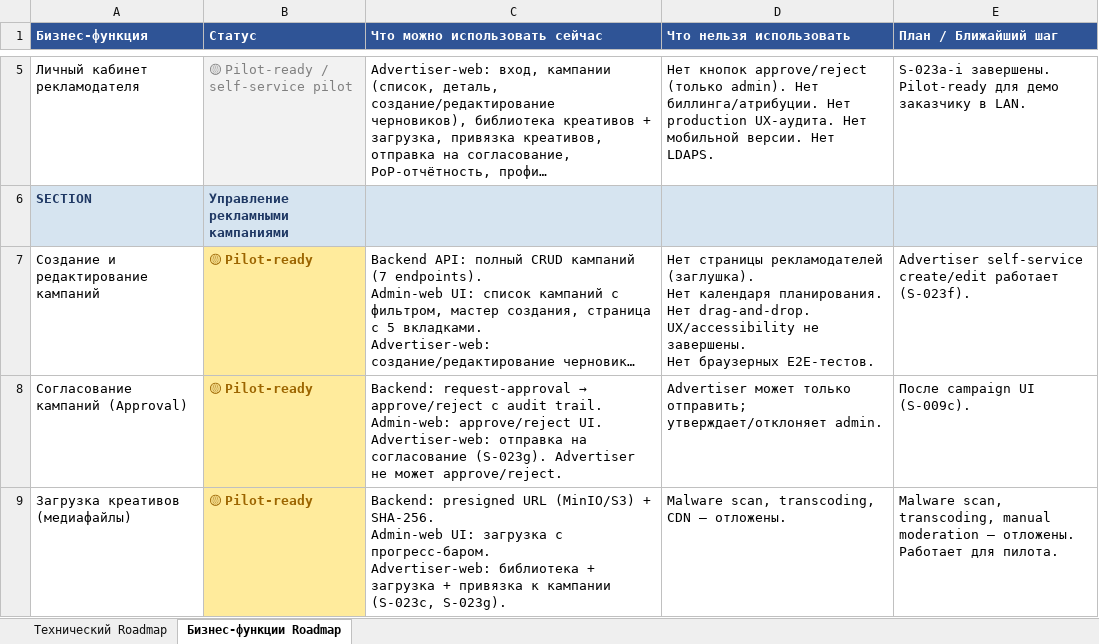
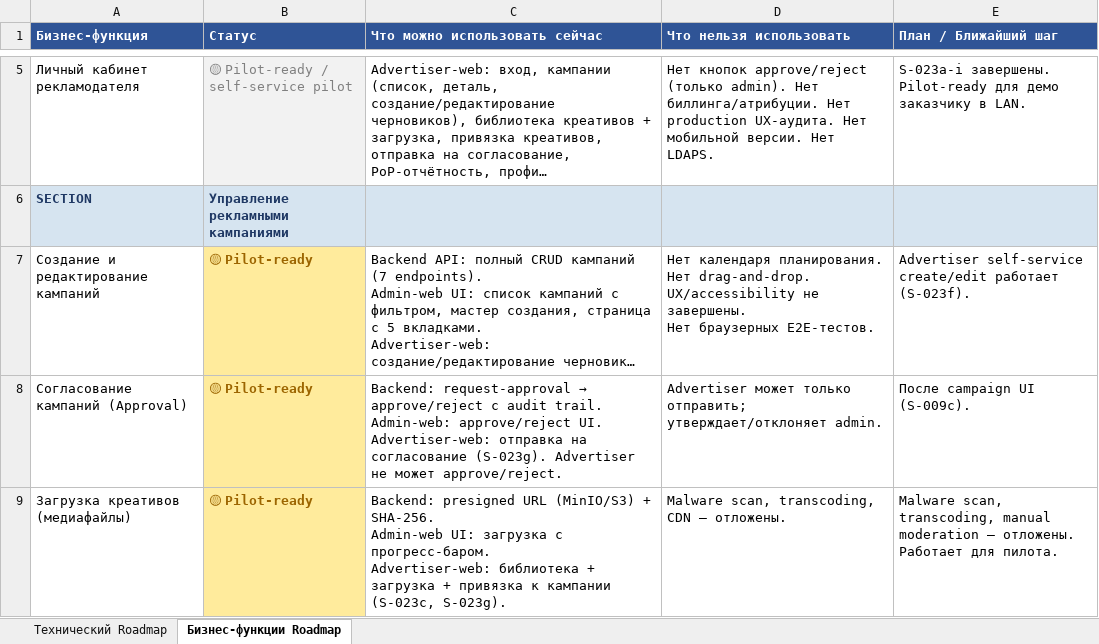
Before and after one commit to santanas-dev/retail-media-platform-enterprise, an Excel workbook: docs/product/roadmap-s020-2026-07-10.xlsx, sheet Бизнес-функции Roadmap, drawn as a sheet; only a part is shown, gaps mark what is left out; long unchanged cells end in …; values as stored, in another font and other column widths than the file's, no borders; ↵ is a line break in a cell; the diff names each change by its address in the sheet, - before the commit and + after, or states it on an @@ line.

```diff
--- a/docs/product/roadmap-s020-2026-07-10.xlsx (sheet Бизнес-функции Roadmap)
+++ b/docs/product/roadmap-s020-2026-07-10.xlsx (sheet Бизнес-функции Roadmap)
-D7 (Что нельзя использовать): Нет страницы рекламодателей (заглушка). ↵ Нет календаря планирования.…
+D7 (Что нельзя использовать): Нет календаря планирования.…
```
Also changed, not shown: sheet Технический Roadmap, 9 other files.
